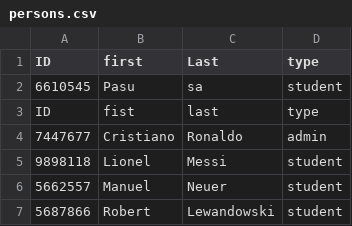
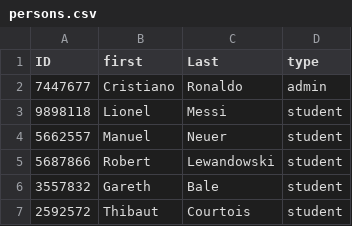
Before and after one commit to opxz7148/final_project, a CSV file: persons.csv, drawn as a sheet; only a part is shown; the shorter side is filled out with more unchanged rows; the diff names each change by its address in the sheet, - before the commit and + after, or states it on an @@ line.

```diff
--- a/persons.csv
+++ b/persons.csv
-row 2: 6610545 | Pasu | sa | student
-row 3: ID | fist | last | type
```
Also changed, not shown: login.csv, 10 other files.
